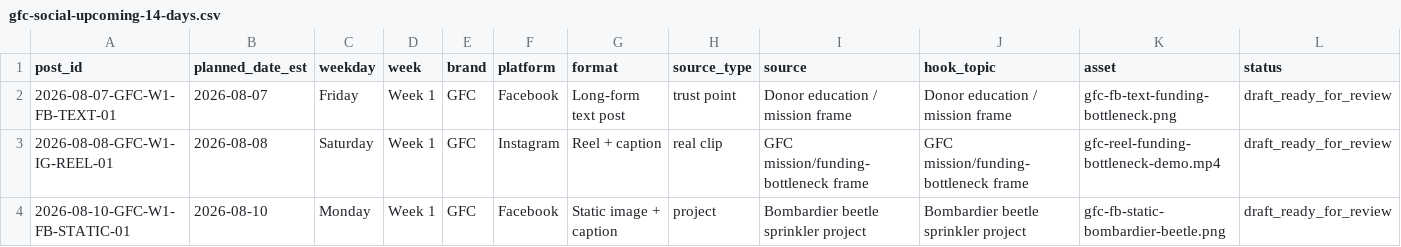
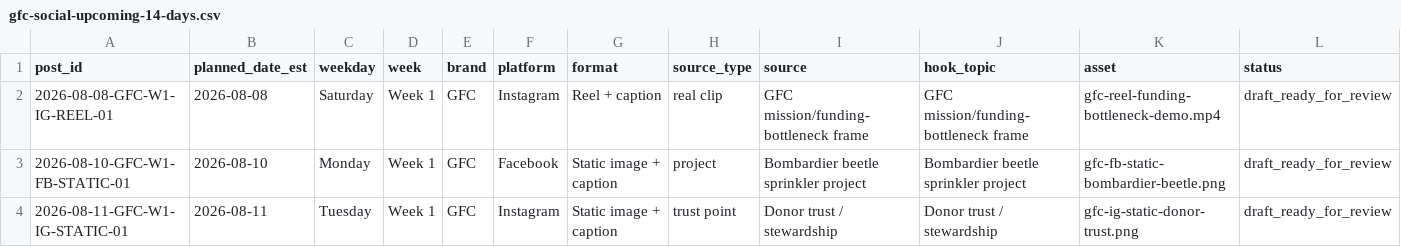
Before and after one commit to swsmusic/gfc-social-ledger, a CSV file: gfc-social-upcoming-14-days.csv, drawn as a sheet; only a part is shown; the shorter side is filled out with more unchanged rows; removed rows and columns are numbered as before the commit, all else as after; rows hold the shown columns only; the diff covers the shown part only; the diff names each change by its address in the sheet, - before the commit and + after, or states it on an @@ line.

Commit message:
Update GFC social ledger 2026-08-08T10:00:39Z

```diff
--- a/gfc-social-upcoming-14-days.csv
+++ b/gfc-social-upcoming-14-days.csv
-row 2: 2026-08-07-GFC-W1-FB-TEXT-01 | 2026-08-07 | Friday | Week 1 | GFC | Facebook | Long-form text post | trust point | Donor education / mission frame | Donor education / mission frame | gfc-fb-text-funding-bottleneck.png | draft_ready_for_review
```
Also changed, not shown: 1 added row and 6 edited cells elsewhere in this file, 1 other file.
